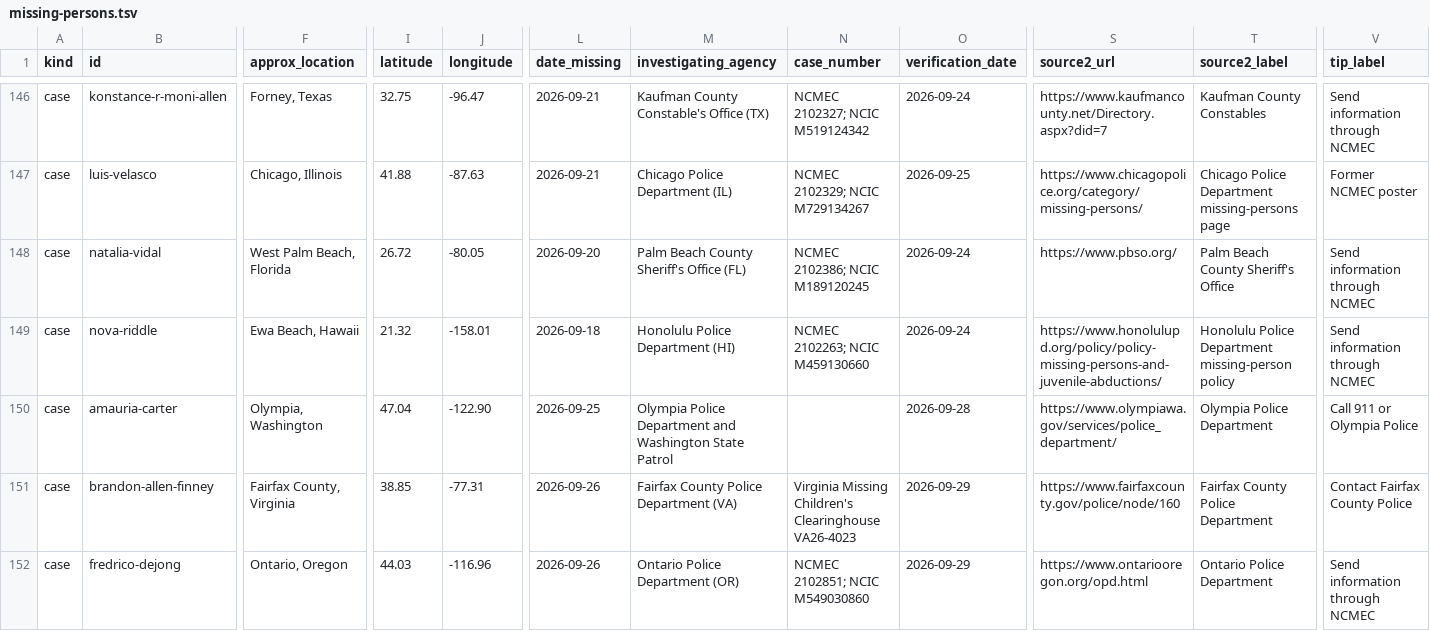
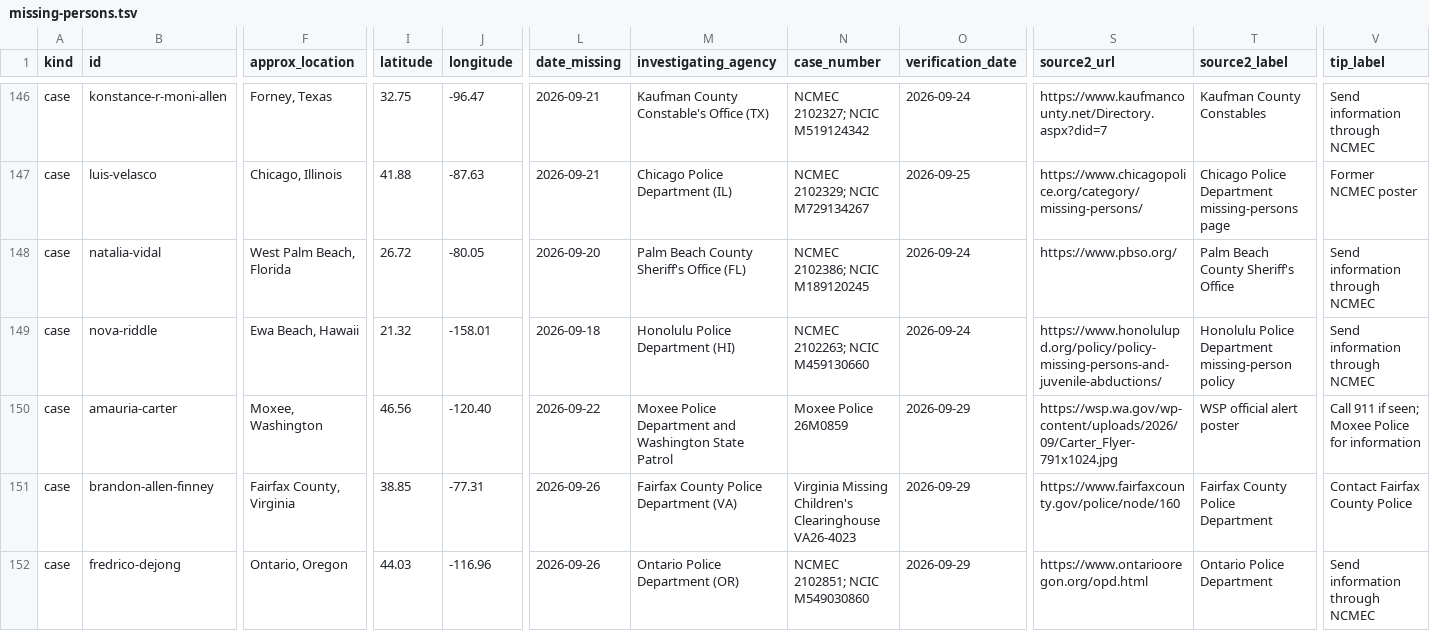
Before and after one commit to cassiancreed/cassiancreed-astro, a TSV file: src/data/missing-persons.tsv, drawn as a sheet; only a part is shown, gaps mark what is left out; the diff covers the shown part only; the diff names each change by its address in the sheet, - before the commit and + after, or states it on an @@ line.

Commit message:
Correct Amauria Carter location and official tip route

```diff
--- a/src/data/missing-persons.tsv
+++ b/src/data/missing-persons.tsv
-F150 (approx_location): Olympia, Washington
+F150 (approx_location): Moxee, Washington
-I150 (latitude): 47.04
+I150 (latitude): 46.56
-J150 (longitude): -122.90
+J150 (longitude): -120.40
-L150 (date_missing): 2026-09-25
+L150 (date_missing): 2026-09-22
-M150 (investigating_agency): Olympia Police Department…
+M150 (investigating_agency): Moxee Police Department…
-N150 (case_number): (empty)
+N150 (case_number): Moxee Police 26M0859
-O150 (verification_date): 2026-09-28
+O150 (verification_date): 2026-09-29
-S150 (source2_url): https://www.olympiawa.gov/services/police_department/
+S150 (source2_url): https://wsp.wa.gov/wp-content/uploads/2026/09/Carter_Flyer-791x1024.jpg
-T150 (source2_label): Olympia Police Department
+T150 (source2_label): WSP official alert poster
-V150 (tip_label): Call 911 or Olympia Police
+V150 (tip_label): Call 911 if seen; Moxee Police for information
```
Also changed, not shown: 2 edited cells elsewhere in this file.
